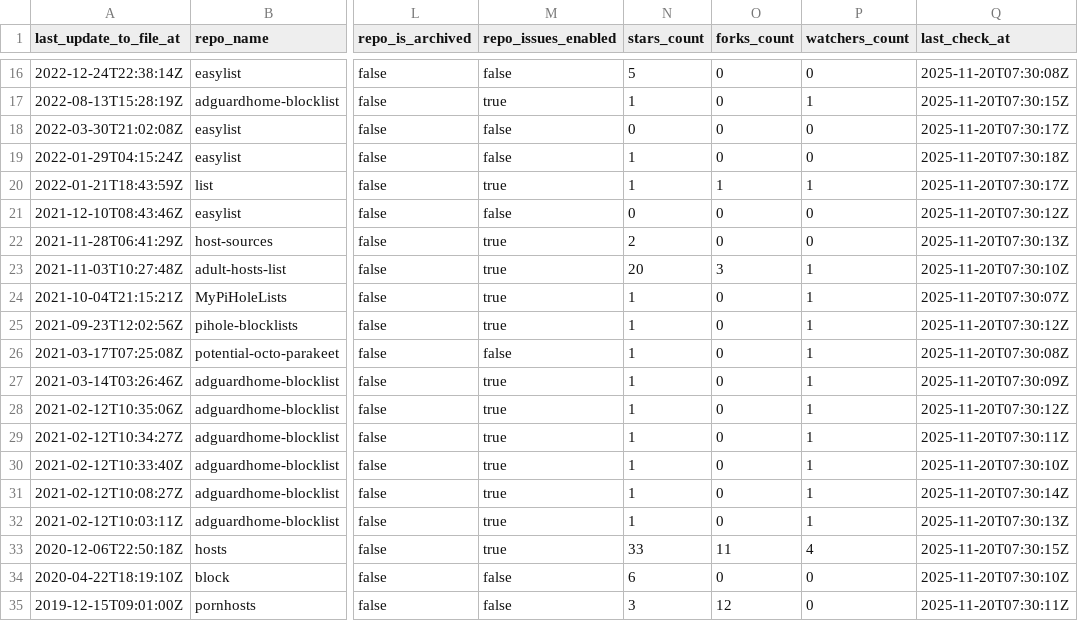
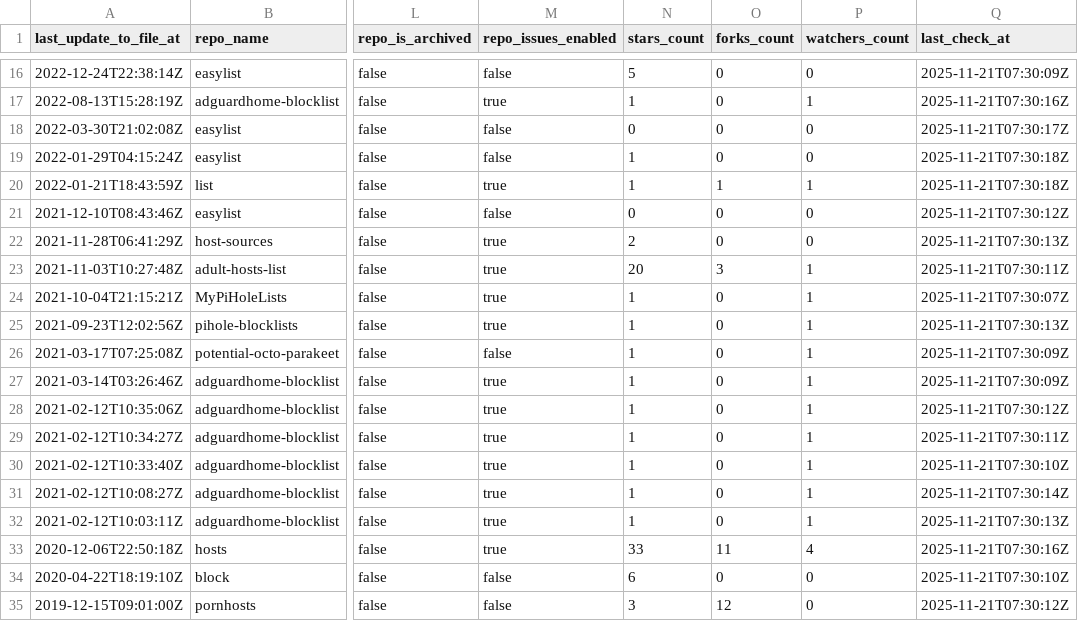
Before and after one commit to omkar861856/porn-domains, a CSV file: blacklist/bl-sources.csv, drawn as a sheet; only a part is shown, gaps mark what is left out; the diff covers the shown part only; the diff names each change by its address in the sheet, - before the commit and + after, or states it on an @@ line.

```diff
--- a/blacklist/bl-sources.csv
+++ b/blacklist/bl-sources.csv
-Q16 (last_check_at): 2025-11-20T07:30:08Z
+Q16 (last_check_at): 2025-11-21T07:30:09Z
-Q17 (last_check_at): 2025-11-20T07:30:15Z
+Q17 (last_check_at): 2025-11-21T07:30:16Z
-Q18 (last_check_at): 2025-11-20T07:30:17Z
+Q18 (last_check_at): 2025-11-21T07:30:17Z
-Q19 (last_check_at): 2025-11-20T07:30:18Z
+Q19 (last_check_at): 2025-11-21T07:30:18Z
-Q20 (last_check_at): 2025-11-20T07:30:17Z
+Q20 (last_check_at): 2025-11-21T07:30:18Z
-Q21 (last_check_at): 2025-11-20T07:30:12Z
+Q21 (last_check_at): 2025-11-21T07:30:12Z
-Q22 (last_check_at): 2025-11-20T07:30:13Z
+Q22 (last_check_at): 2025-11-21T07:30:13Z
-Q23 (last_check_at): 2025-11-20T07:30:10Z
+Q23 (last_check_at): 2025-11-21T07:30:11Z
-Q24 (last_check_at): 2025-11-20T07:30:07Z
+Q24 (last_check_at): 2025-11-21T07:30:07Z
-Q25 (last_check_at): 2025-11-20T07:30:12Z
+Q25 (last_check_at): 2025-11-21T07:30:13Z
-Q26 (last_check_at): 2025-11-20T07:30:08Z
+Q26 (last_check_at): 2025-11-21T07:30:09Z
-Q27 (last_check_at): 2025-11-20T07:30:09Z
+Q27 (last_check_at): 2025-11-21T07:30:09Z
-Q28 (last_check_at): 2025-11-20T07:30:12Z
+Q28 (last_check_at): 2025-11-21T07:30:12Z
-Q29 (last_check_at): 2025-11-20T07:30:11Z
+Q29 (last_check_at): 2025-11-21T07:30:11Z
-Q30 (last_check_at): 2025-11-20T07:30:10Z
+Q30 (last_check_at): 2025-11-21T07:30:10Z
-Q31 (last_check_at): 2025-11-20T07:30:14Z
+Q31 (last_check_at): 2025-11-21T07:30:14Z
-Q32 (last_check_at): 2025-11-20T07:30:13Z
+Q32 (last_check_at): 2025-11-21T07:30:13Z
-Q33 (last_check_at): 2025-11-20T07:30:15Z
+Q33 (last_check_at): 2025-11-21T07:30:16Z
-Q34 (last_check_at): 2025-11-20T07:30:10Z
+Q34 (last_check_at): 2025-11-21T07:30:10Z
-Q35 (last_check_at): 2025-11-20T07:30:11Z
+Q35 (last_check_at): 2025-11-21T07:30:12Z
```
Also changed, not shown: 32 edited cells elsewhere in this file.
